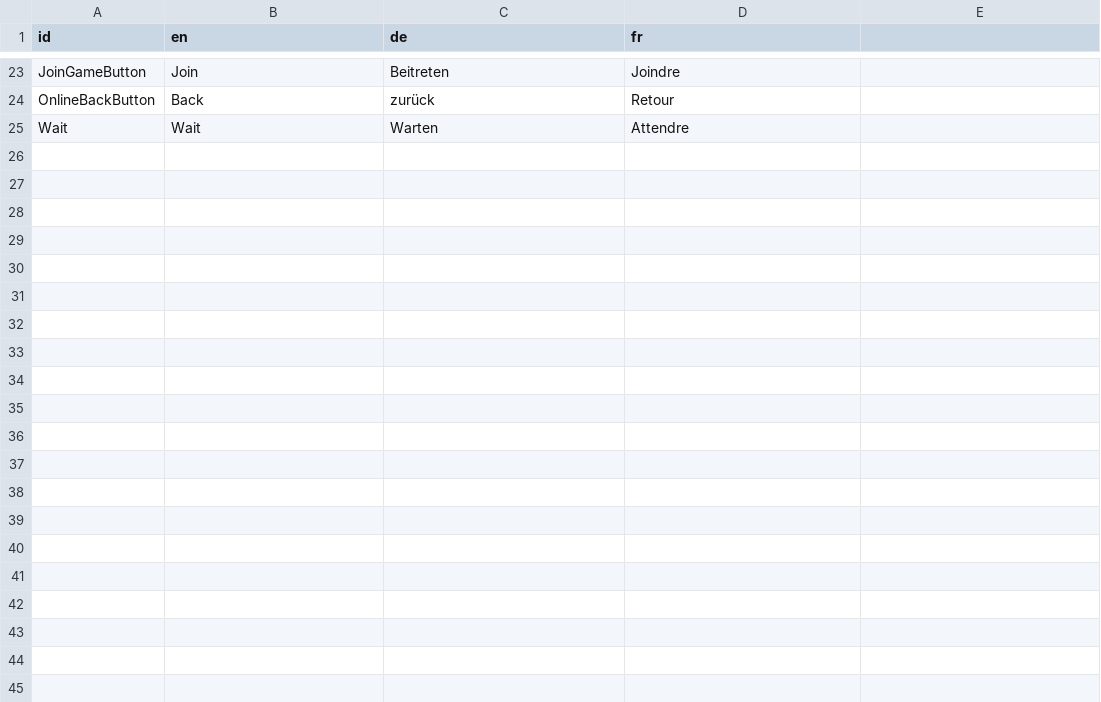
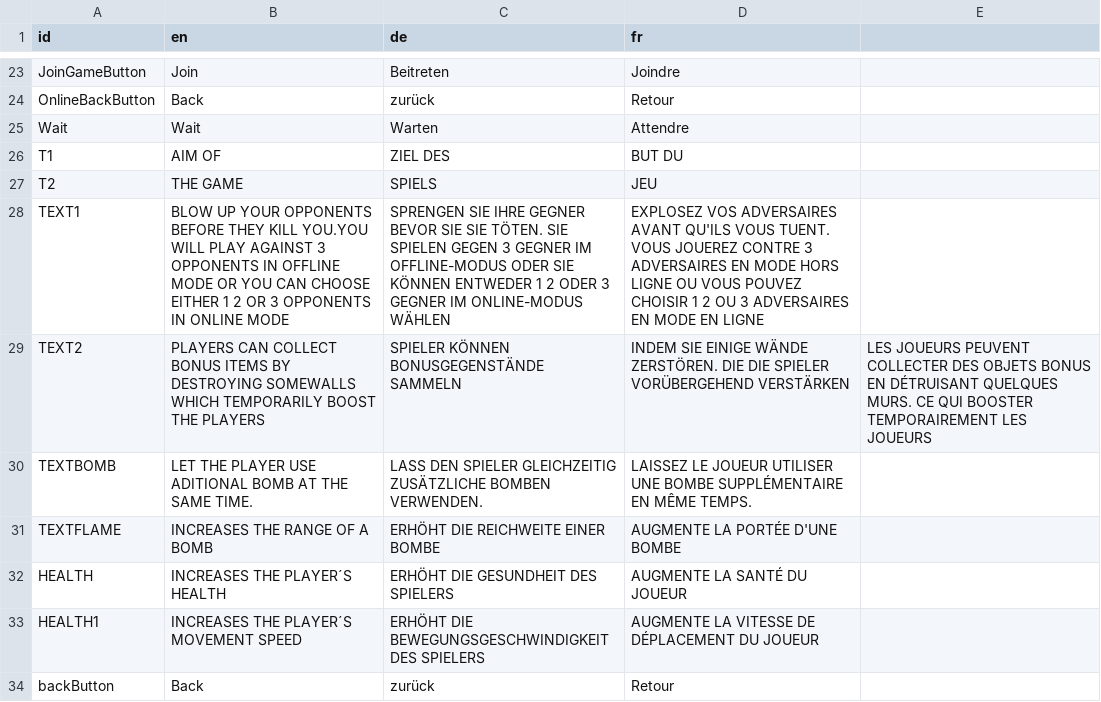
Before and after one commit to gipplab/ws21-swt-007, a CSV file: BM/src/application/Language/Lng.csv, drawn as a sheet; only a part is shown, gaps mark what is left out; the diff names each change by its address in the sheet, - before the commit and + after, or states it on an @@ line.

```diff
--- a/BM/src/application/Language/Lng.csv
+++ b/BM/src/application/Language/Lng.csv
+row 26: T1 | AIM OF | ZIEL DES | BUT DU
+row 27: T2 | THE GAME | SPIELS | JEU
+row 28: TEXT1 | BLOW UP YOUR OPPONENTS BEFORE THEY KILL YOU.YOU WILL PLAY AGAINST 3 OPPONENTS IN OFFLINE MODE OR YOU CAN CHOOSE EITHER 1 2 OR 3 OPPONENTS IN ONLINE MODE | SPRENGEN SIE IHRE GEGNER BEVOR SIE SIE TÖTEN. SIE SPIELEN GEGEN 3 GEGNER IM OFFLINE-MODUS ODER SIE KÖNNEN ENTWEDER 1 2 ODER 3 GEGNER IM ONLINE-MODUS WÄHLEN | EXPLOSEZ VOS ADVERSAIRES AVANT QU'ILS VOUS TUENT. VOUS JOUEREZ CONTRE 3 ADVERSAIRES EN MODE HORS LIGNE OU VOUS POUVEZ CHOISIR 1 2 OU 3 ADVERSAIRES EN MODE EN LIGNE
+row 29: TEXT2 | PLAYERS CAN COLLECT BONUS ITEMS BY DESTROYING SOMEWALLS WHICH TEMPORARILY BOOST THE PLAYERS | SPIELER KÖNNEN BONUSGEGENSTÄNDE SAMMELN | INDEM SIE EINIGE WÄNDE ZERSTÖREN. DIE DIE SPIELER VORÜBERGEHEND VERSTÄRKEN | LES JOUEURS PEUVENT COLLECTER DES OBJETS BONUS EN DÉTRUISANT QUELQUES MURS. CE QUI BOOSTER TEMPORAIREMENT LES JOUEURS
+row 30: TEXTBOMB | LET THE PLAYER USE ADITIONAL BOMB AT THE SAME TIME. | LASS DEN SPIELER GLEICHZEITIG ZUSÄTZLICHE BOMBEN VERWENDEN. | LAISSEZ LE JOUEUR UTILISER UNE BOMBE SUPPLÉMENTAIRE EN MÊME TEMPS.
+row 31: TEXTFLAME | INCREASES THE RANGE OF A BOMB | ERHÖHT DIE REICHWEITE EINER BOMBE | AUGMENTE LA PORTÉE D'UNE BOMBE
+row 32: HEALTH | INCREASES THE PLAYER´S HEALTH | ERHÖHT DIE GESUNDHEIT DES SPIELERS | AUGMENTE LA SANTÉ DU JOUEUR
+row 33: HEALTH1 | INCREASES THE PLAYER´S MOVEMENT SPEED | ERHÖHT DIE BEWEGUNGSGESCHWINDIGKEIT DES SPIELERS | AUGMENTE LA VITESSE DE DÉPLACEMENT DU JOUEUR
+row 34: backButton | Back | zurück | Retour
```
Also changed, not shown: 1 other file.
